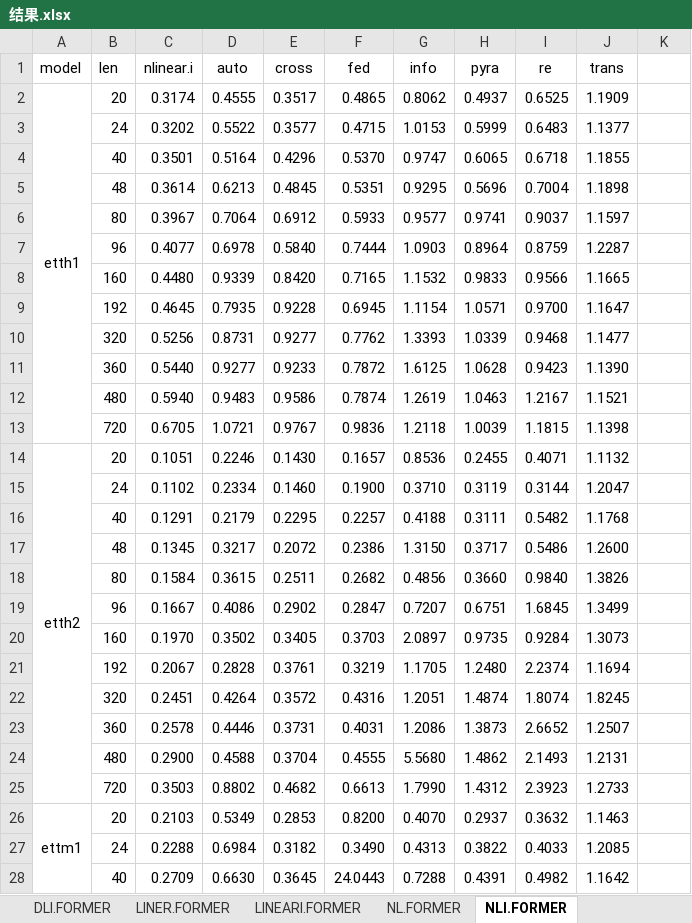
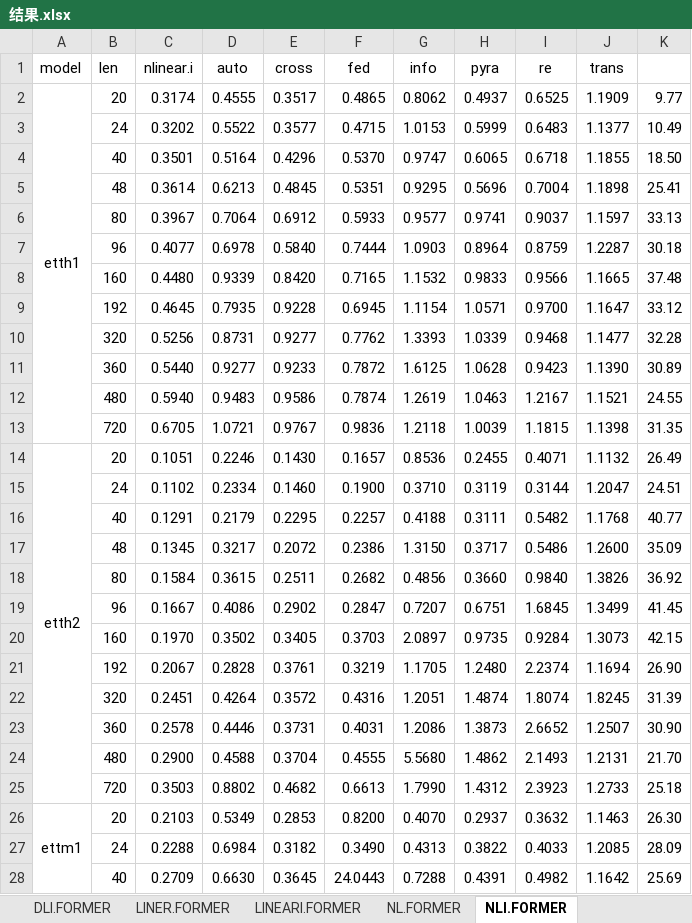
Before and after one commit to osmium18452/dlinear.rewrite, an Excel workbook: results/结果.xlsx, sheet NLI.FORMER, drawn as a sheet; only a part is shown; values as stored, in another font and other column widths than the file's, no borders; conditional formats not drawn; the diff covers the shown part only; the diff names each change by its address in the sheet, - before the commit and + after, or states it on an @@ line.

```diff
--- a/results/结果.xlsx (sheet NLI.FORMER)
+++ b/results/结果.xlsx (sheet NLI.FORMER)
-K2: (empty)
+K2: 9.77
-K3: (empty)
+K3: 10.49
-K4: (empty)
+K4: 18.50
-K5: (empty)
+K5: 25.41
-K6: (empty)
+K6: 33.13
-K7: (empty)
+K7: 30.18
-K8: (empty)
+K8: 37.48
-K9: (empty)
+K9: 33.12
-K10: (empty)
+K10: 32.28
-K11: (empty)
+K11: 30.89
-K12: (empty)
+K12: 24.55
-K13: (empty)
+K13: 31.35
-K14: (empty)
+K14: 26.49
-K15: (empty)
+K15: 24.51
-K16: (empty)
+K16: 40.77
-K17: (empty)
+K17: 35.09
-K18: (empty)
+K18: 36.92
-K19: (empty)
+K19: 41.45
-K20: (empty)
+K20: 42.15
-K21: (empty)
+K21: 26.90
-K22: (empty)
+K22: 31.39
-K23: (empty)
+K23: 30.90
-K24: (empty)
+K24: 21.70
-K25: (empty)
+K25: 25.18
-K26: (empty)
+K26: 26.30
-K27: (empty)
+K27: 28.09
-K28: (empty)
+K28: 25.69
```
Also changed, not shown: 61 edited cells elsewhere in this sheet, other sheet tabs, 5 other files.
